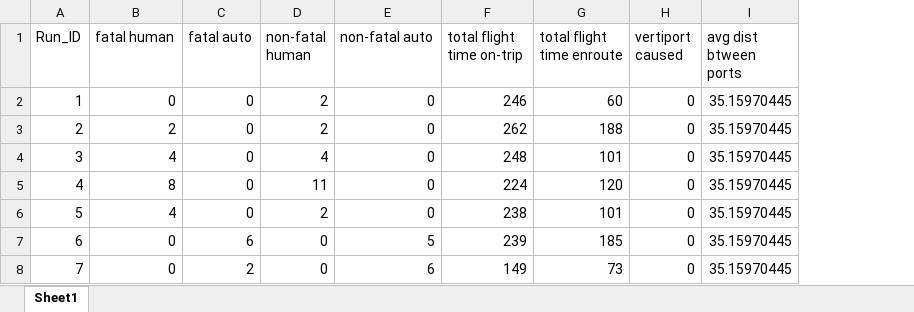
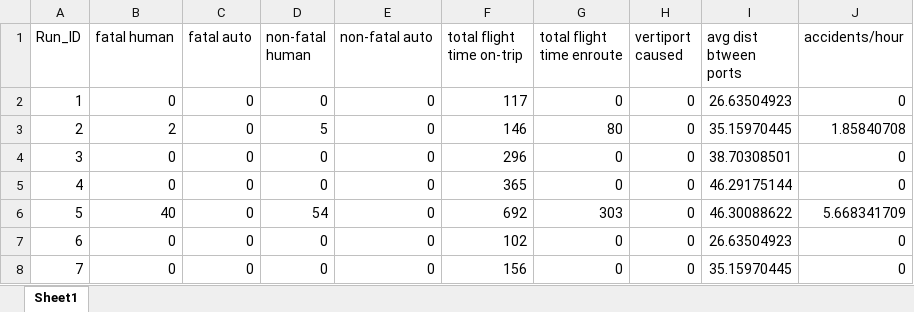
Before and after one commit to myers203/SoS12, an Excel workbook: AAE 560 Air Taxi Model/+airtaxi/output.xlsx, sheet Sheet1, drawn as a sheet; only a part is shown; values as stored, in another font and other column widths than the file's, no borders; the diff covers the shown part only; the diff names each change by its address in the sheet, - before the commit and + after, or states it on an @@ line.

```diff
--- a/AAE 560 Air Taxi Model/+airtaxi/output.xlsx (sheet Sheet1)
+++ b/AAE 560 Air Taxi Model/+airtaxi/output.xlsx (sheet Sheet1)
+column J (accidents/hour), rows 2-8: 0 | 1.85840708 | 0 | 0 | 5.668341709 | 0 | 0
-D2 (non-fatal human): 2
+D2 (non-fatal human): 0
-F2 (total flight time on-trip): 246
+F2 (total flight time on-trip): 117
-G2 (total flight time enroute): 60
+G2 (total flight time enroute): 0
-I2 (avg dist btween ports): 35.15970445
+I2 (avg dist btween ports): 26.63504923
-D3 (non-fatal human): 2
+D3 (non-fatal human): 5
-F3 (total flight time on-trip): 262
+F3 (total flight time on-trip): 146
-G3 (total flight time enroute): 188
+G3 (total flight time enroute): 80
-B4 (fatal human): 4
+B4 (fatal human): 0
-D4 (non-fatal human): 4
+D4 (non-fatal human): 0
-F4 (total flight time on-trip): 248
+F4 (total flight time on-trip): 296
-G4 (total flight time enroute): 101
+G4 (total flight time enroute): 0
-I4 (avg dist btween ports): 35.15970445
+I4 (avg dist btween ports): 38.70308501
-B5 (fatal human): 8
+B5 (fatal human): 0
-D5 (non-fatal human): 11
+D5 (non-fatal human): 0
-F5 (total flight time on-trip): 224
+F5 (total flight time on-trip): 365
-G5 (total flight time enroute): 120
+G5 (total flight time enroute): 0
-I5 (avg dist btween ports): 35.15970445
+I5 (avg dist btween ports): 46.29175144
-B6 (fatal human): 4
+B6 (fatal human): 40
-D6 (non-fatal human): 2
+D6 (non-fatal human): 54
-F6 (total flight time on-trip): 238
+F6 (total flight time on-trip): 692
-G6 (total flight time enroute): 101
+G6 (total flight time enroute): 303
-I6 (avg dist btween ports): 35.15970445
+I6 (avg dist btween ports): 46.30088622
-C7 (fatal auto): 6
+C7 (fatal auto): 0
-E7 (non-fatal auto): 5
+E7 (non-fatal auto): 0
-F7 (total flight time on-trip): 239
+F7 (total flight time on-trip): 102
-G7 (total flight time enroute): 185
+G7 (total flight time enroute): 0
-I7 (avg dist btween ports): 35.15970445
+I7 (avg dist btween ports): 26.63504923
-C8 (fatal auto): 2
+C8 (fatal auto): 0
-E8 (non-fatal auto): 6
+E8 (non-fatal auto): 0
-F8 (total flight time on-trip): 149
+F8 (total flight time on-trip): 156
-G8 (total flight time enroute): 73
+G8 (total flight time enroute): 0
```
Also changed, not shown: 40 edited cells elsewhere in this sheet, AAE 560 Air Taxi Model/+airtaxi/Inputs.xlsx, AAE 560 Air Taxi Model/+airtaxi/PortLocations.xlsx.
